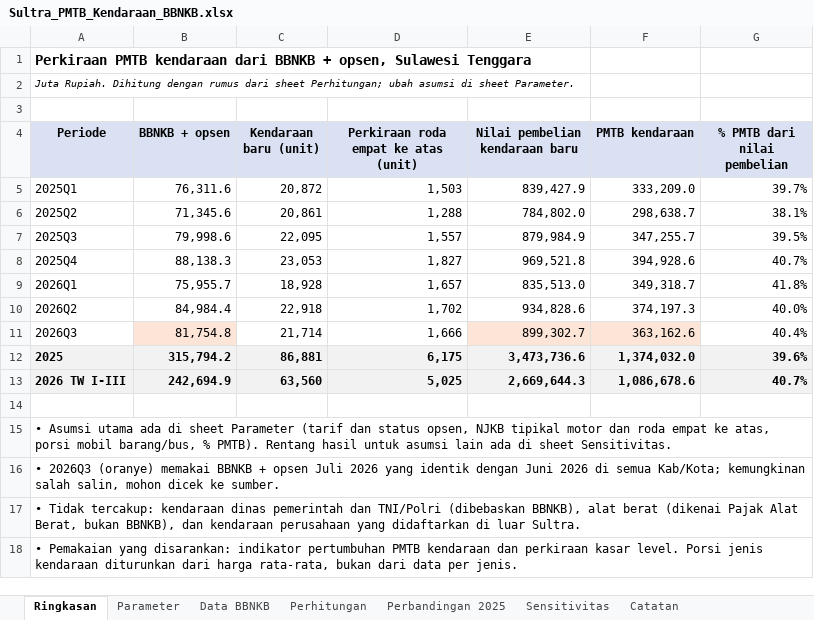
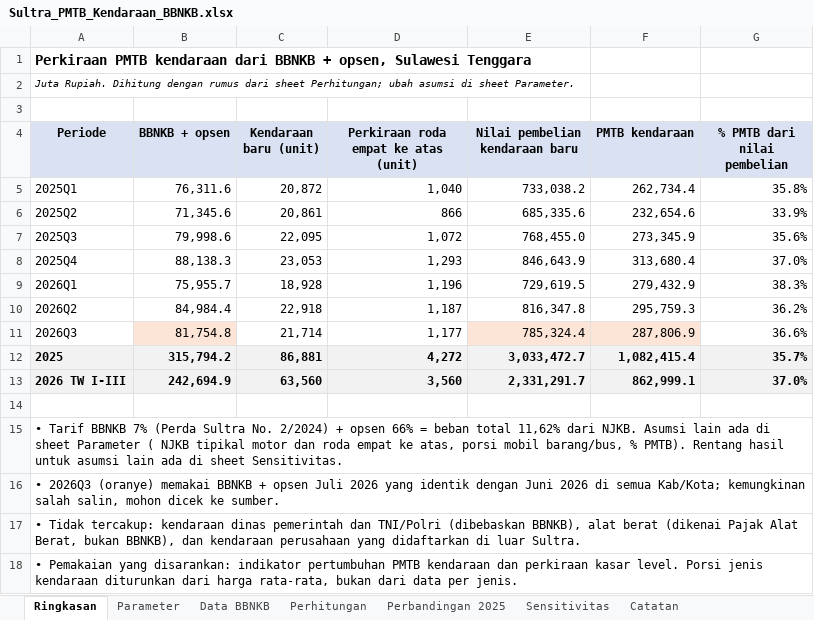
Before and after one commit to essentialstat-web/tiff-datasets, an Excel workbook: Sultra_PMTB_Kendaraan_BBNKB.xlsx, sheet Ringkasan, drawn as a sheet; values as stored, in another font and other column widths than the file's, no borders; the diff names each change by its address in the sheet, - before the commit and + after, or states it on an @@ line.

```diff
--- a/Sultra_PMTB_Kendaraan_BBNKB.xlsx (sheet Ringkasan)
+++ b/Sultra_PMTB_Kendaraan_BBNKB.xlsx (sheet Ringkasan)
-D5: 1,503
+D5: 1,040
-E5 (Nilai pembelian kendaraan baru): 839,427.9
+E5 (Nilai pembelian kendaraan baru): 733,038.2
-F5 (PMTB kendaraan): 333,209.0
+F5 (PMTB kendaraan): 262,734.4
-G5 (% PMTB dari nilai pembelian): 39.7%
+G5 (% PMTB dari nilai pembelian): 35.8%
-D6: 1,288
+D6: 866
-E6 (Nilai pembelian kendaraan baru): 784,802.0
+E6 (Nilai pembelian kendaraan baru): 685,335.6
-F6 (PMTB kendaraan): 298,638.7
+F6 (PMTB kendaraan): 232,654.6
-G6 (% PMTB dari nilai pembelian): 38.1%
+G6 (% PMTB dari nilai pembelian): 33.9%
-D7: 1,557
+D7: 1,072
-E7 (Nilai pembelian kendaraan baru): 879,984.9
+E7 (Nilai pembelian kendaraan baru): 768,455.0
-F7 (PMTB kendaraan): 347,255.7
+F7 (PMTB kendaraan): 273,345.9
-G7 (% PMTB dari nilai pembelian): 39.5%
+G7 (% PMTB dari nilai pembelian): 35.6%
-D8: 1,827
+D8: 1,293
-E8 (Nilai pembelian kendaraan baru): 969,521.8
+E8 (Nilai pembelian kendaraan baru): 846,643.9
-F8 (PMTB kendaraan): 394,928.6
+F8 (PMTB kendaraan): 313,680.4
-G8 (% PMTB dari nilai pembelian): 40.7%
+G8 (% PMTB dari nilai pembelian): 37.0%
-D9: 1,657
+D9: 1,196
-E9 (Nilai pembelian kendaraan baru): 835,513.0
+E9 (Nilai pembelian kendaraan baru): 729,619.5
-F9 (PMTB kendaraan): 349,318.7
+F9 (PMTB kendaraan): 279,432.9
-G9 (% PMTB dari nilai pembelian): 41.8%
+G9 (% PMTB dari nilai pembelian): 38.3%
-D10: 1,702
+D10: 1,187
-E10 (Nilai pembelian kendaraan baru): 934,828.6
+E10 (Nilai pembelian kendaraan baru): 816,347.8
-F10 (PMTB kendaraan): 374,197.3
+F10 (PMTB kendaraan): 295,759.3
-G10 (% PMTB dari nilai pembelian): 40.0%
+G10 (% PMTB dari nilai pembelian): 36.2%
-D11: 1,666
+D11: 1,177
-E11 (Nilai pembelian kendaraan baru): 899,302.7
+E11 (Nilai pembelian kendaraan baru): 785,324.4
-F11 (PMTB kendaraan): 363,162.6
+F11 (PMTB kendaraan): 287,806.9
-G11 (% PMTB dari nilai pembelian): 40.4%
+G11 (% PMTB dari nilai pembelian): 36.6%
-D12: 6,175
+D12: 4,272
-E12 (Nilai pembelian kendaraan baru): 3,473,736.6
+E12 (Nilai pembelian kendaraan baru): 3,033,472.7
-F12 (PMTB kendaraan): 1,374,032.0
+F12 (PMTB kendaraan): 1,082,415.4
-G12 (% PMTB dari nilai pembelian): 39.6%
+G12 (% PMTB dari nilai pembelian): 35.7%
-D13: 5,025
+D13: 3,560
-E13 (Nilai pembelian kendaraan baru): 2,669,644.3
+E13 (Nilai pembelian kendaraan baru): 2,331,291.7
-F13 (PMTB kendaraan): 1,086,678.6
+F13 (PMTB kendaraan): 862,999.1
-G13 (% PMTB dari nilai pembelian): 40.7%
+G13 (% PMTB dari nilai pembelian): 37.0%
-A15 (Periode): • Asumsi utama ada di sheet Parameter (tarif dan status opsen, NJKB tipikal…
+A15 (Periode): • Tarif BBNKB 7% (Perda Sultra No. 2/2024) + opsen 66% = beban total 11,62% dari NJKB. Asumsi lain ada di sheet Parameter ( NJKB tipikal…
```
Also changed, not shown: sheet Perhitungan, sheet Perbandingan 2025, sheet Sensitivitas, sheet Parameter, sheet Catatan.
